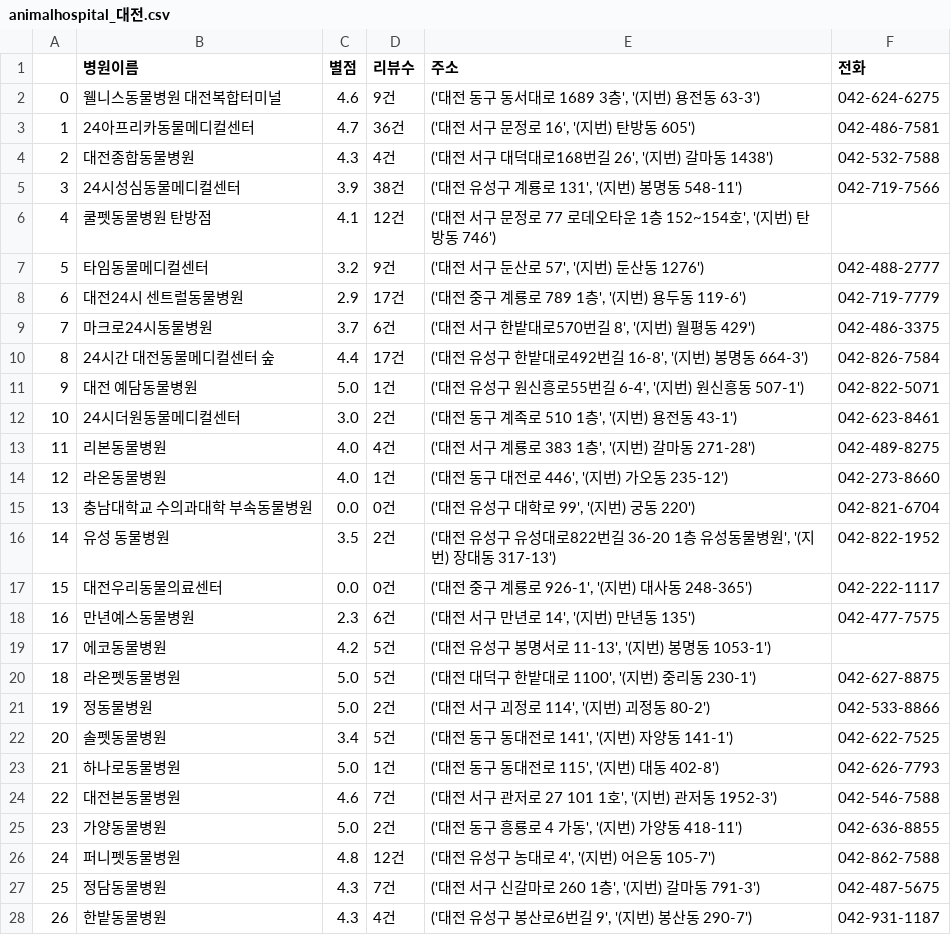
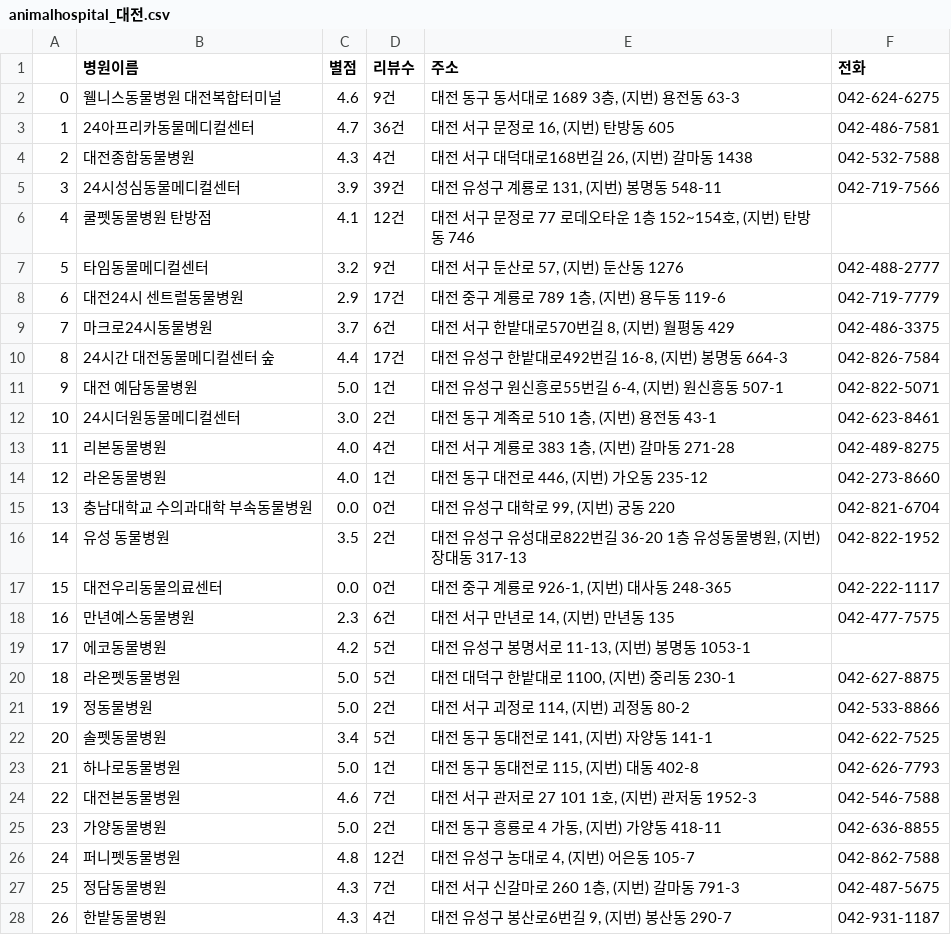
Before and after one commit to yeeahG/Project_ToMyAnimal, a CSV file: Data_toMyAnimal/동물병원csv/animalhospital_대전.csv, drawn as a sheet; only a part is shown; the diff covers the shown part only.

```diff
--- a/Data_toMyAnimal/동물병원csv/animalhospital_대전.csv
+++ b/Data_toMyAnimal/동물병원csv/animalhospital_대전.csv
@@ -1,28 +1,28 @@
 ,병원이름,별점,리뷰수,주소,전화
-0,웰니스동물병원 대전복합터미널,4.6,9건,"('대전 동구 동서대로 1689 3층', '(지번) 용전동 63-3')",042-624-6275
-1,24아프리카동물메디컬센터,4.7,36건,"('대전 서구 문정로 16', '(지번) 탄방동 605')",042-486-7581
-2,대전종합동물병원,4.3,4건,"('대전 서구 대덕대로168번길 26', '(지번) 갈마동 1438')",042-532-7588
-3,24시성심동물메디컬센터,3.9,38건,"('대전 유성구 계룡로 131', '(지번) 봉명동 548-11')",042-719-7566
-4,쿨펫동물병원 탄방점,4.1,12건,"('대전 서구 문정로 77 로데오타운 1층 152~154호', '(지번) 탄방동 746')",
-5,타임동물메디컬센터,3.2,9건,"('대전 서구 둔산로 57', '(지번) 둔산동 1276')",042-488-2777
-6,대전24시 센트럴동물병원,2.9,17건,"('대전 중구 계룡로 789 1층', '(지번) 용두동 119-6')",042-719-7779
-7,마크로24시동물병원,3.7,6건,"('대전 서구 한밭대로570번길 8', '(지번) 월평동 429')",042-486-3375
-8,24시간 대전동물메디컬센터 숲,4.4,17건,"('대전 유성구 한밭대로492번길 16-8', '(지번) 봉명동 664-3')",042-826-7584
-9,대전 예담동물병원,5.0,1건,"('대전 유성구 원신흥로55번길 6-4', '(지번) 원신흥동 507-1')",042-822-5071
-10,24시더원동물메디컬센터,3.0,2건,"('대전 동구 계족로 510 1층', '(지번) 용전동 43-1')",042-623-8461
-11,리본동물병원,4.0,4건,"('대전 서구 계룡로 383 1층', '(지번) 갈마동 271-28')",042-489-8275
-12,라온동물병원,4.0,1건,"('대전 동구 대전로 446', '(지번) 가오동 235-12')",042-273-8660
-13,충남대학교 수의과대학 부속동물병원,0.0,0건,"('대전 유성구 대학로 99', '(지번) 궁동 220')",042-821-6704
-14,유성 동물병원,3.5,2건,"('대전 유성구 유성대로822번길 36-20 1층 유성동물병원', '(지번) 장대동 317-13')",042-822-1952
-15,대전우리동물의료센터,0.0,0건,"('대전 중구 계룡로 926-1', '(지번) 대사동 248-365')",042-222-1117
-16,만년예스동물병원,2.3,6건,"('대전 서구 만년로 14', '(지번) 만년동 135')",042-477-7575
-17,에코동물병원,4.2,5건,"('대전 유성구 봉명서로 11-13', '(지번) 봉명동 1053-1')",
-18,라온펫동물병원,5.0,5건,"('대전 대덕구 한밭대로 1100', '(지번) 중리동 230-1')",042-627-8875
-19,정동물병원,5.0,2건,"('대전 서구 괴정로 114', '(지번) 괴정동 80-2')",042-533-8866
-20,솔펫동물병원,3.4,5건,"('대전 동구 동대전로 141', '(지번) 자양동 141-1')",042-622-7525
-21,하나로동물병원,5.0,1건,"('대전 동구 동대전로 115', '(지번) 대동 402-8')",042-626-7793
-22,대전본동물병원,4.6,7건,"('대전 서구 관저로 27 101 1호', '(지번) 관저동 1952-3')",042-546-7588
-23,가양동물병원,5.0,2건,"('대전 동구 흥룡로 4 가동', '(지번) 가양동 418-11')",042-636-8855
-24,퍼니펫동물병원,4.8,12건,"('대전 유성구 농대로 4', '(지번) 어은동 105-7')",042-862-7588
-25,정담동물병원,4.3,7건,"('대전 서구 신갈마로 260 1층', '(지번) 갈마동 791-3')",042-487-5675
-26,한밭동물병원,4.3,4건,"('대전 유성구 봉산로6번길 9', '(지번) 봉산동 290-7')",042-931-1187
+0,웰니스동물병원 대전복합터미널,4.6,9건,"대전 동구 동서대로 1689 3층, (지번) 용전동 63-3",042-624-6275
+1,24아프리카동물메디컬센터,4.7,36건,"대전 서구 문정로 16, (지번) 탄방동 605",042-486-7581
+2,대전종합동물병원,4.3,4건,"대전 서구 대덕대로168번길 26, (지번) 갈마동 1438",042-532-7588
+3,24시성심동물메디컬센터,3.9,39건,"대전 유성구 계룡로 131, (지번) 봉명동 548-11",042-719-7566
+4,쿨펫동물병원 탄방점,4.1,12건,"대전 서구 문정로 77 로데오타운 1층 152~154호, (지번) 탄방동 746",
+5,타임동물메디컬센터,3.2,9건,"대전 서구 둔산로 57, (지번) 둔산동 1276",042-488-2777
+6,대전24시 센트럴동물병원,2.9,17건,"대전 중구 계룡로 789 1층, (지번) 용두동 119-6",042-719-7779
+7,마크로24시동물병원,3.7,6건,"대전 서구 한밭대로570번길 8, (지번) 월평동 429",042-486-3375
+8,24시간 대전동물메디컬센터 숲,4.4,17건,"대전 유성구 한밭대로492번길 16-8, (지번) 봉명동 664-3",042-826-7584
+9,대전 예담동물병원,5.0,1건,"대전 유성구 원신흥로55번길 6-4, (지번) 원신흥동 507-1",042-822-5071
+10,24시더원동물메디컬센터,3.0,2건,"대전 동구 계족로 510 1층, (지번) 용전동 43-1",042-623-8461
+11,리본동물병원,4.0,4건,"대전 서구 계룡로 383 1층, (지번) 갈마동 271-28",042-489-8275
+12,라온동물병원,4.0,1건,"대전 동구 대전로 446, (지번) 가오동 235-12",042-273-8660
+13,충남대학교 수의과대학 부속동물병원,0.0,0건,"대전 유성구 대학로 99, (지번) 궁동 220",042-821-6704
+14,유성 동물병원,3.5,2건,"대전 유성구 유성대로822번길 36-20 1층 유성동물병원, (지번) 장대동 317-13",042-822-1952
+15,대전우리동물의료센터,0.0,0건,"대전 중구 계룡로 926-1, (지번) 대사동 248-365",042-222-1117
+16,만년예스동물병원,2.3,6건,"대전 서구 만년로 14, (지번) 만년동 135",042-477-7575
+17,에코동물병원,4.2,5건,"대전 유성구 봉명서로 11-13, (지번) 봉명동 1053-1",
+18,라온펫동물병원,5.0,5건,"대전 대덕구 한밭대로 1100, (지번) 중리동 230-1",042-627-8875
+19,정동물병원,5.0,2건,"대전 서구 괴정로 114, (지번) 괴정동 80-2",042-533-8866
+20,솔펫동물병원,3.4,5건,"대전 동구 동대전로 141, (지번) 자양동 141-1",042-622-7525
+21,하나로동물병원,5.0,1건,"대전 동구 동대전로 115, (지번) 대동 402-8",042-626-7793
+22,대전본동물병원,4.6,7건,"대전 서구 관저로 27 101 1호, (지번) 관저동 1952-3",042-546-7588
+23,가양동물병원,5.0,2건,"대전 동구 흥룡로 4 가동, (지번) 가양동 418-11",042-636-8855
+24,퍼니펫동물병원,4.8,12건,"대전 유성구 농대로 4, (지번) 어은동 105-7",042-862-7588
+25,정담동물병원,4.3,7건,"대전 서구 신갈마로 260 1층, (지번) 갈마동 791-3",042-487-5675
+26,한밭동물병원,4.3,4건,"대전 유성구 봉산로6번길 9, (지번) 봉산동 290-7",042-931-1187
```
Also changed, not shown: 163 edited cells elsewhere in this file, Data_toMyAnimal/동물병원csv/animalhospital_광주.csv, Data_toMyAnimal/동물병원csv/animalhospital_대구.csv, 4 other files.
